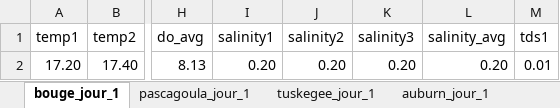
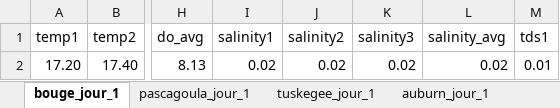
Before and after one commit to noahsirwin/Project_three, an Excel workbook: data/journal_data1.xlsx, sheet bouge_jour_1, drawn as a sheet; only a part is shown, gaps mark what is left out; values as stored, in another font and other column widths than the file's, no borders; the diff names each change by its address in the sheet, - before the commit and + after, or states it on an @@ line.

```diff
--- a/data/journal_data1.xlsx (sheet bouge_jour_1)
+++ b/data/journal_data1.xlsx (sheet bouge_jour_1)
-I2 (salinity1): 0.20
+I2 (salinity1): 0.02
-J2 (salinity2): 0.20
+J2 (salinity2): 0.02
-K2 (salinity3): 0.20
+K2 (salinity3): 0.02
-L2 (salinity_avg): 0.20
+L2 (salinity_avg): 0.02
```
Also changed, not shown: data/journal_data2.xlsx, data/journal_data3.xlsx, 2 other files.
